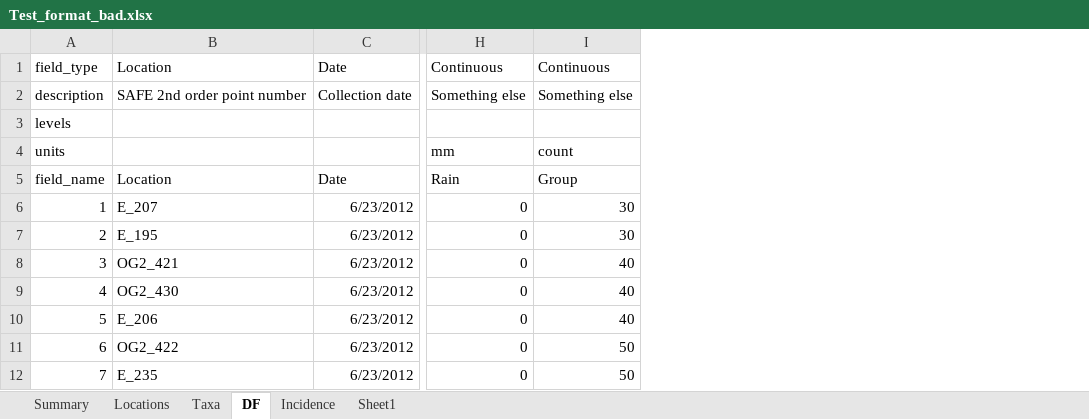
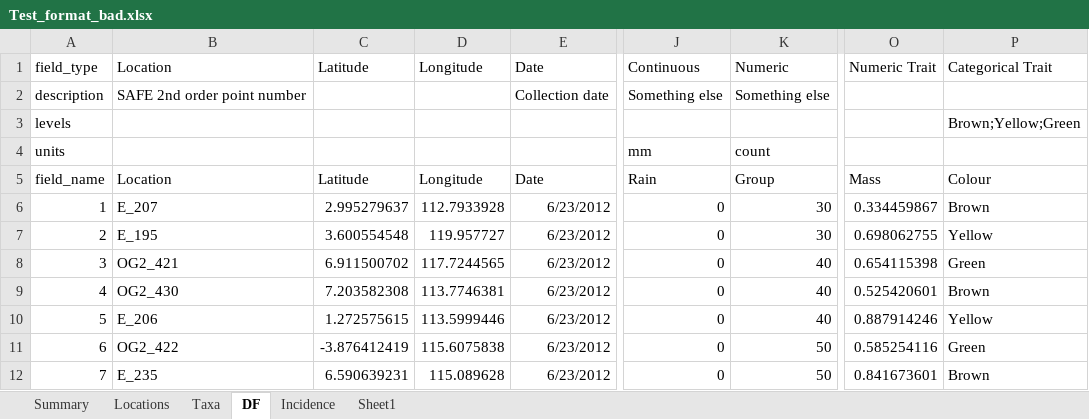
Before and after one commit to ImperialCollegeLondon/safedata_validator, an Excel workbook: Test_format_bad.xlsx, sheet DF, drawn as a sheet; only a part is shown, gaps mark what is left out; values as stored, in another font and other column widths than the file's, no borders; addresses are those after the commit; the diff names each change by its address in the sheet, - before the commit and + after, or states it on an @@ line.

Commit message:
Split traits into categorical and numeric, updated test files with examples

```diff
--- a/Test_format_bad.xlsx (sheet DF)
+++ b/Test_format_bad.xlsx (sheet DF)
+column C (Latitude), rows 5-12: Latitude | 2.995279637 | 3.600554548 | 6.911500702 | 7.203582308 | 1.272575615 | -3.876412419 | 6.590639231
+column D (Longitude), rows 5-12: Longitude | 112.7933928 | 119.957727 | 117.7244565 | 113.7746381 | 113.5999446 | 115.6075838 | 115.089628
+column O (Numeric Trait), rows 5-12: Mass | 0.334459867 | 0.698062755 | 0.654115398 | 0.525420601 | 0.887914246 | 0.585254116 | 0.841673601
+column P (Categorical Trait), rows 3-12: Brown;Yellow;Green |  | Colour | Brown | Yellow | Green | Brown | Yellow | Green | Brown
-K1: Continuous
+K1: Numeric
```
Also changed, not shown: formulas that keep their value, Test_format_good.xlsx, 1 other file.
